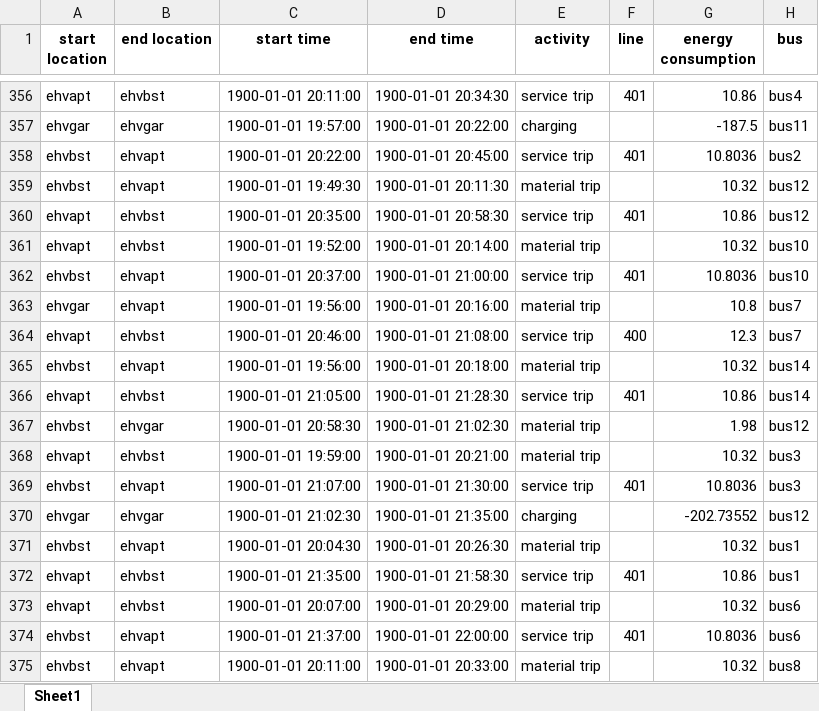
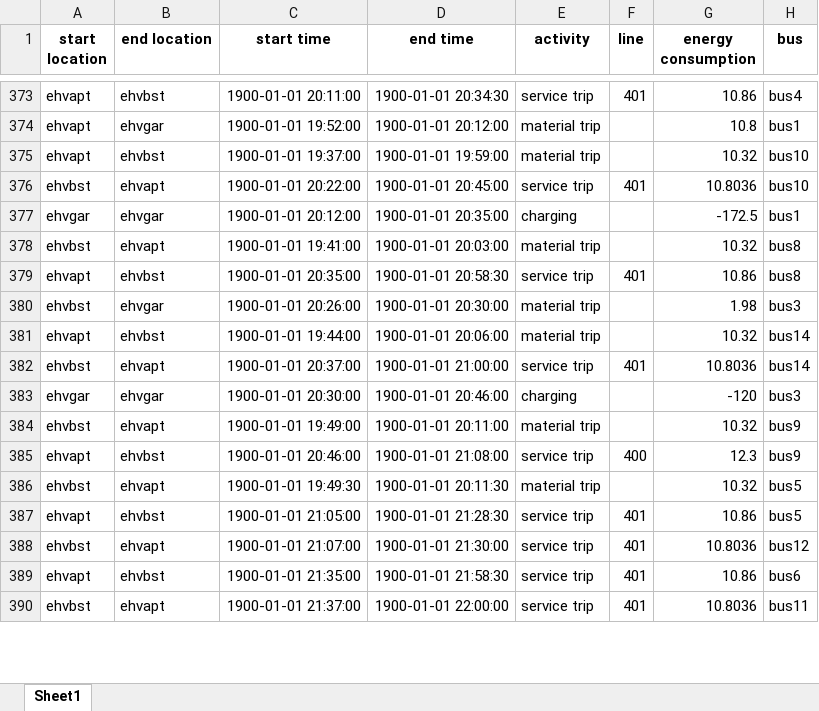
Before and after one commit to FeevanZoghel/Project_5, an Excel workbook: AA_improved_bus_planning.xlsx, sheet Sheet1, drawn as a sheet; only a part is shown, gaps mark what is left out; values as stored, in another font and other column widths than the file's, no borders; removed rows and columns are numbered as before the commit, all else as after; the diff covers the shown part only; the diff names each change by its address in the sheet, - before the commit and + after, or states it on an @@ line.

```diff
--- a/AA_improved_bus_planning.xlsx (sheet Sheet1)
+++ b/AA_improved_bus_planning.xlsx (sheet Sheet1)
-row 357: ehvgar | ehvgar | 1900-01-01 19:57:00 | 1900-01-01 20:22:00 | charging |  | -187.5 | bus11
+row 374: ehvapt | ehvgar | 1900-01-01 19:52:00 | 1900-01-01 20:12:00 | material trip |  | 10.8 | bus1
+row 375: ehvapt | ehvbst | 1900-01-01 19:37:00 | 1900-01-01 19:59:00 | material trip |  | 10.32 | bus10
-H376 (bus): bus2
+H376 (bus): bus10
+row 377: ehvgar | ehvgar | 1900-01-01 20:12:00 | 1900-01-01 20:35:00 | charging |  | -172.5 | bus1
-C378 (start time): 1900-01-01 19:49:30
+C378 (start time): 1900-01-01 19:41:00
-D378 (end time): 1900-01-01 20:11:30
+D378 (end time): 1900-01-01 20:03:00
-H378:H379 (bus): bus12
+H378:H379 (bus): bus8
+row 380: ehvbst | ehvgar | 1900-01-01 20:26:00 | 1900-01-01 20:30:00 | material trip |  | 1.98 | bus3
-C381 (start time): 1900-01-01 19:52:00
+C381 (start time): 1900-01-01 19:44:00
-D381 (end time): 1900-01-01 20:14:00
+D381 (end time): 1900-01-01 20:06:00
-H381:H382 (bus): bus10
+H381:H382 (bus): bus14
-B383 (end location): ehvapt
+B383 (end location): ehvgar
-C383 (start time): 1900-01-01 19:56:00
+C383 (start time): 1900-01-01 20:30:00
-D383 (end time): 1900-01-01 20:16:00
+D383 (end time): 1900-01-01 20:46:00
-E383 (activity): material trip
+E383 (activity): charging
-G383 (energy consumption): 10.8
+G383 (energy consumption): -120
-H383 (bus): bus7
+H383 (bus): bus3
+row 384: ehvbst | ehvapt | 1900-01-01 19:49:00 | 1900-01-01 20:11:00 | material trip |  | 10.32 | bus9
-H385 (bus): bus7
+H385 (bus): bus9
-C386 (start time): 1900-01-01 19:56:00
+C386 (start time): 1900-01-01 19:49:30
-D386 (end time): 1900-01-01 20:18:00
+D386 (end time): 1900-01-01 20:11:30
-H386:H387 (bus): bus14
+H386:H387 (bus): bus5
-row 367: ehvbst | ehvgar | 1900-01-01 20:58:30 | 1900-01-01 21:02:30 | material trip |  | 1.98 | bus12
-row 368: ehvapt | ehvbst | 1900-01-01 19:59:00 | 1900-01-01 20:21:00 | material trip |  | 10.32 | bus3
-H388 (bus): bus3
+H388 (bus): bus12
-row 370: ehvgar | ehvgar | 1900-01-01 21:02:30 | 1900-01-01 21:35:00 | charging |  | -202.73552 | bus12
-row 371: ehvbst | ehvapt | 1900-01-01 20:04:30 | 1900-01-01 20:26:30 | material trip |  | 10.32 | bus1
-H389 (bus): bus1
+H389 (bus): bus6
-row 373: ehvapt | ehvbst | 1900-01-01 20:07:00 | 1900-01-01 20:29:00 | material trip |  | 10.32 | bus6
-H390 (bus): bus6
+H390 (bus): bus11
-row 375: ehvbst | ehvapt | 1900-01-01 20:11:00 | 1900-01-01 20:33:00 | material trip |  | 10.32 | bus8
```
Also changed, not shown: other rows of this sheet, Improved_plan_Feasibility_and_KPI_results.xlsx, 1 other file.
